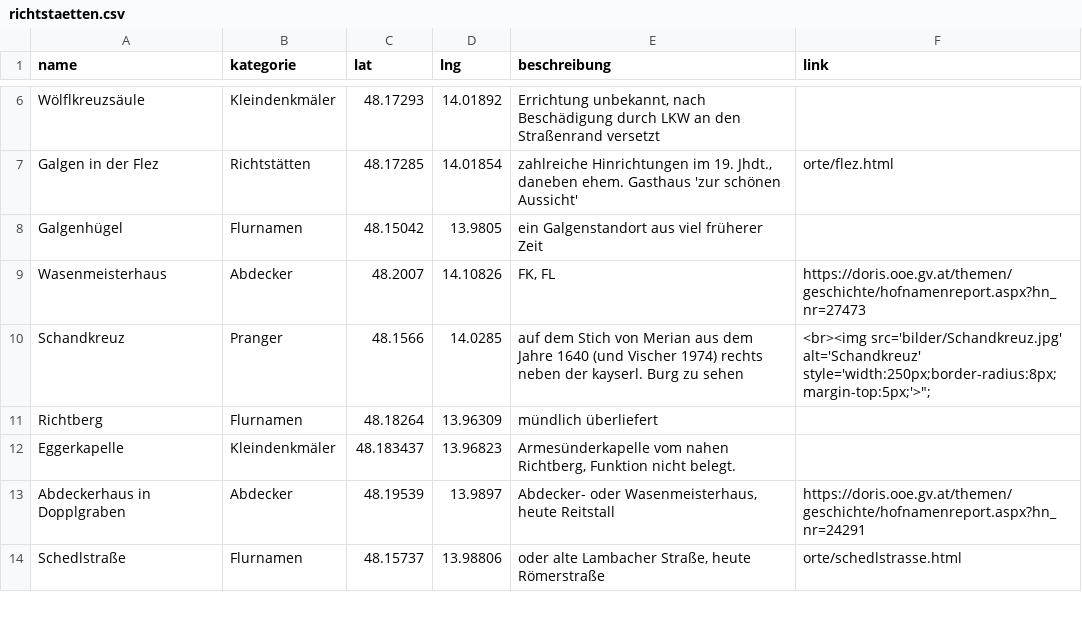
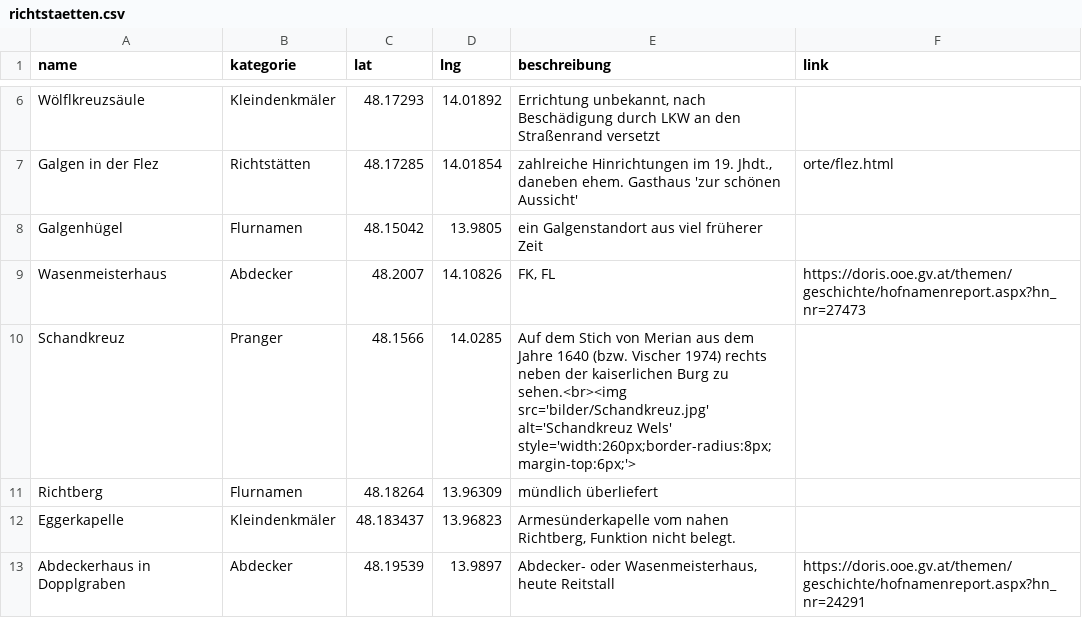
Before and after one commit to wolfundrabe/richtstaetten-ooe, a CSV file: daten/richtstaetten.csv, drawn as a sheet; only a part is shown, gaps mark what is left out; the shorter side is filled out with more unchanged rows.

Commit message:
Add files via upload

```diff
--- a/daten/richtstaetten.csv
+++ b/daten/richtstaetten.csv
@@ -9,3 +9,3 @@ Galgenhügel,Flurnamen,48.15042,13.9805,ein Galgenstandort aus viel früherer Ze
 Wasenmeisterhaus,Abdecker,48.2007,14.10826,"FK, FL",https://doris.ooe.gv.at/themen/geschichte/hofnamenreport.aspx?hn_nr=27473
-Schandkreuz,Pranger,48.1566,14.0285,auf dem Stich von Merian aus dem Jahre 1640 (und Vischer 1974) rechts neben der kayserl. Burg zu sehen,"<br><img src='bilder/Schandkreuz.jpg' alt='Schandkreuz' style='width:250px;border-radius:8px;margin-top:5px;'>"";"
+Schandkreuz,Pranger,48.1566,14.0285,Auf dem Stich von Merian aus dem Jahre 1640 (bzw. Vischer 1974) rechts neben der kaiserlichen Burg zu sehen.<br><img src='bilder/Schandkreuz.jpg' alt='Schandkreuz Wels' style='width:260px;border-radius:8px;margin-top:6px;'>,
 Richtberg,Flurnamen,48.18264,13.96309,mündlich überliefert,
```
